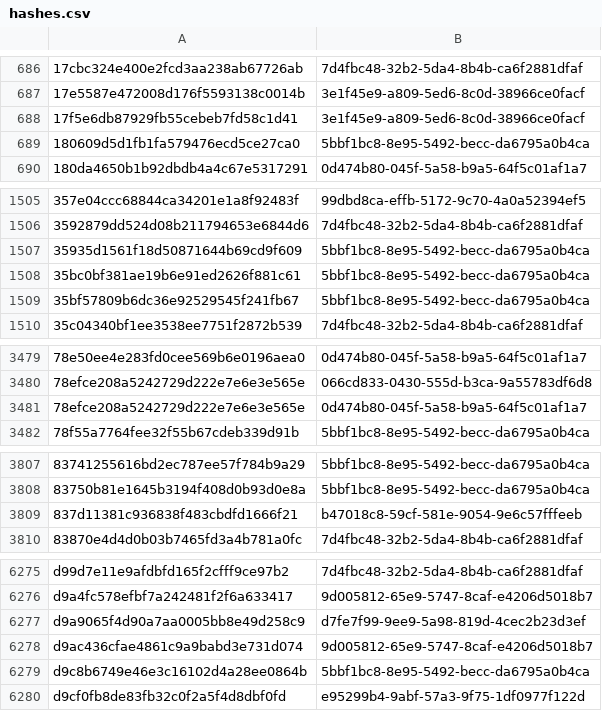
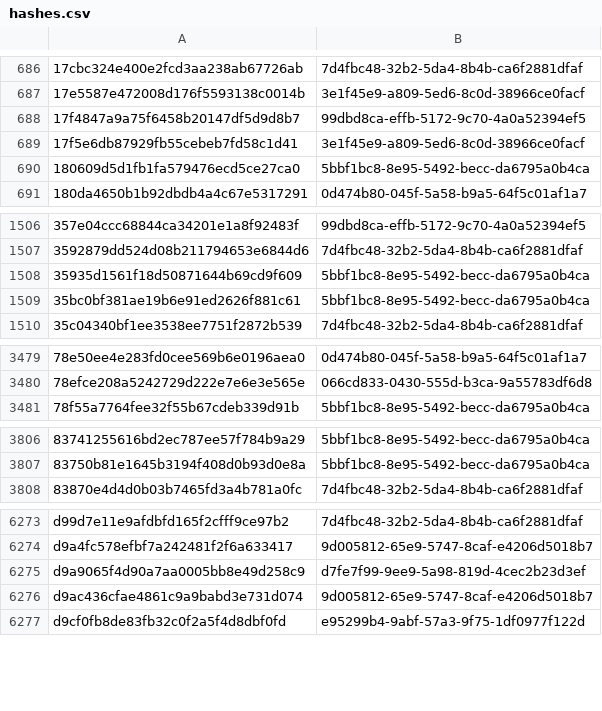
Before and after one commit to AliceGrey/c2magnet-feed, a CSV file: misp/hashes.csv, drawn as a sheet; only a part is shown, gaps mark what is left out; the diff covers the shown part only.

```diff
--- a/misp/hashes.csv
+++ b/misp/hashes.csv
@@ -687,2 +687,3 @@
 17e5587e472008d176f5593138c0014b,3e1f45e9-a809-5ed6-8c0d-38966ce0facf
+17f4847a9a75f6458b20147df5d9d8b7,99dbd8ca-effb-5172-9c70-4a0a52394ef5
 17f5e6db87929fb55cebeb7fd58c1d41,3e1f45e9-a809-5ed6-8c0d-38966ce0facf
@@ -1508,3 +1509,2 @@
 35bc0bf381ae19b6e91ed2626f881c61,5bbf1bc8-8e95-5492-becc-da6795a0b4ca
-35bf57809b6dc36e92529545f241fb67,5bbf1bc8-8e95-5492-becc-da6795a0b4ca
 35c04340bf1ee3538ee7751f2872b539,7d4fbc48-32b2-5da4-8b4b-ca6f2881dfaf
@@ -3480,3 +3480,2 @@
 78efce208a5242729d222e7e6e3e565e,066cd833-0430-555d-b3ca-9a55783df6d8
-78efce208a5242729d222e7e6e3e565e,0d474b80-045f-5a58-b9a5-64f5c01af1a7
 78f55a7764fee32f55b67cdeb339d91b,5bbf1bc8-8e95-5492-becc-da6795a0b4ca
@@ -3808,3 +3807,2 @@
 83750b81e1645b3194f408d0b93d0e8a,5bbf1bc8-8e95-5492-becc-da6795a0b4ca
-837d11381c936838f483cbdfd1666f21,b47018c8-59cf-581e-9054-9e6c57fffeeb
 83870e4d4d0b03b7465fd3a4b781a0fc,7d4fbc48-32b2-5da4-8b4b-ca6f2881dfaf
@@ -6278,3 +6276,2 @@ d9a9065f4d90a7aa0005bb8e49d258c9,d7fe7f99-9ee9-5a98-819d-4cec2b23d3ef
 d9ac436cfae4861c9a9babd3e731d074,9d005812-65e9-5747-8caf-e4206d5018b7
-d9c8b6749e46e3c16102d4a28ee0864b,5bbf1bc8-8e95-5492-becc-da6795a0b4ca
 d9cf0fb8de83fb32c0f2a5f4d8dbf0fd,e95299b4-9abf-57a3-9f75-1df0977f122d
```
Also changed, not shown: 1 removed row elsewhere in this file, 34 other files.
